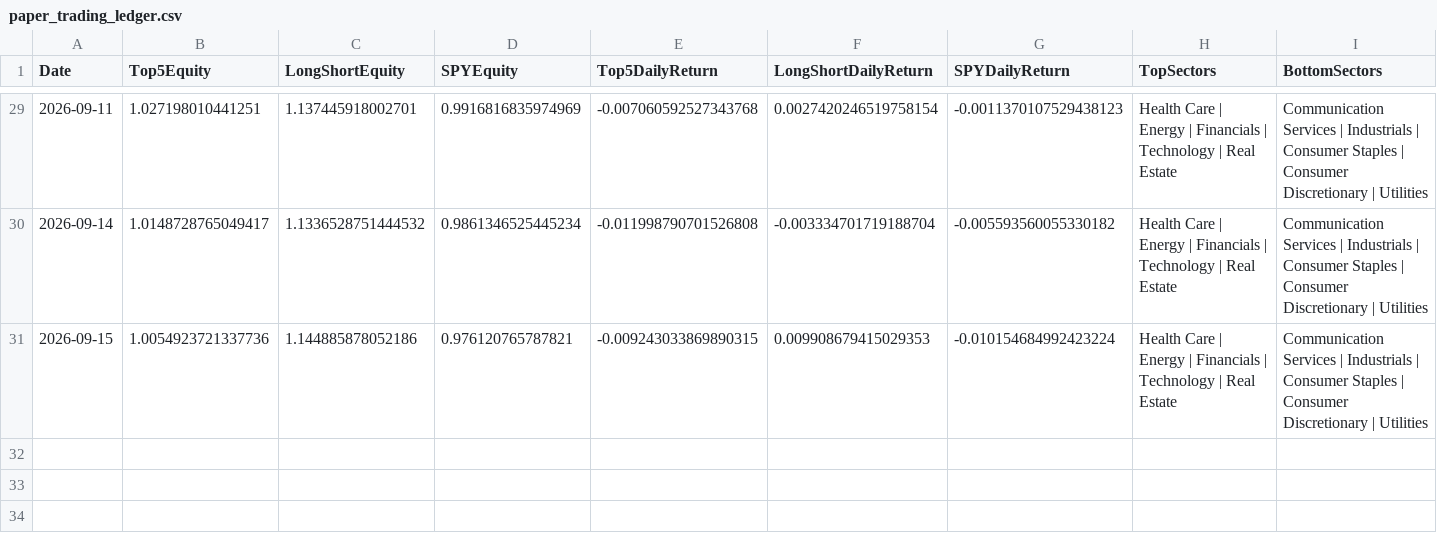
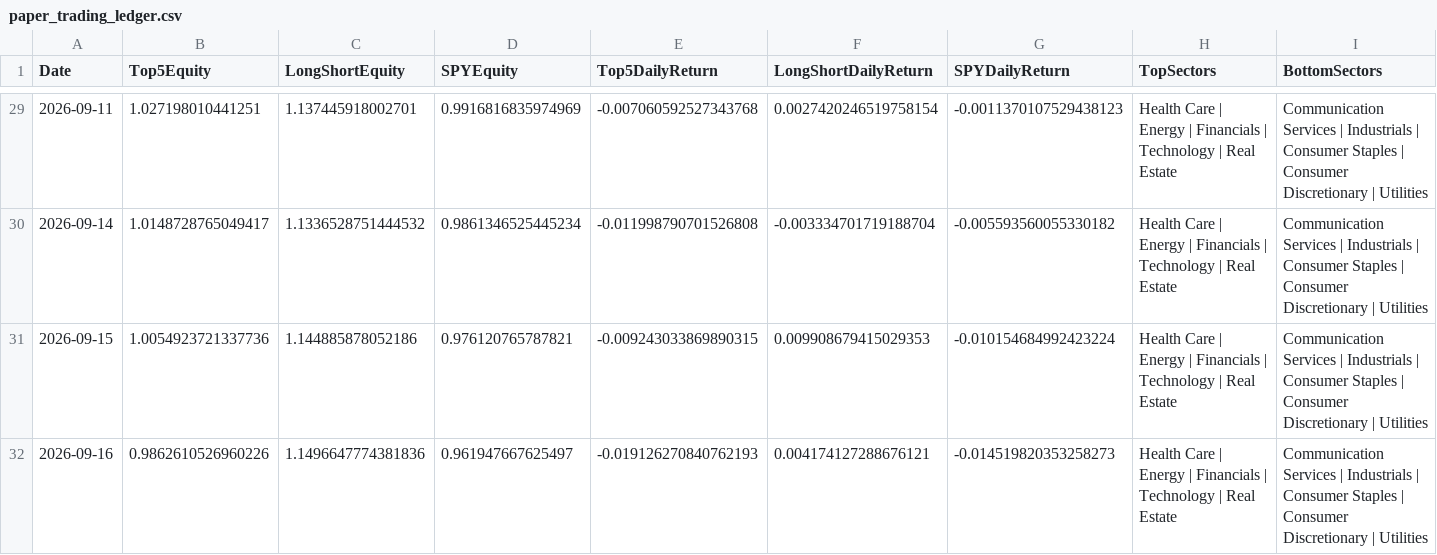
Before and after one commit to pcheong22/stock-sector-dashboard, a CSV file: data/paper_trading_ledger.csv, drawn as a sheet; only a part is shown, gaps mark what is left out; rows hold the shown columns only; the diff names each change by its address in the sheet, - before the commit and + after, or states it on an @@ line.

```diff
--- a/data/paper_trading_ledger.csv
+++ b/data/paper_trading_ledger.csv
+row 32: 2026-09-16 | 0.9862610526960226 | 1.1496647774381836 | 0.961947667625497 | -0.019126270840762193 | 0.004174127288676121 | -0.014519820353258273 | Health Care | Energy | Financials | Technology | Real Estate | Communication Services | Industrials | Consumer Staples | Consumer Discretionary | Utilities
```
Also changed, not shown: data/paper_trading_signals.csv, 4 other files.
